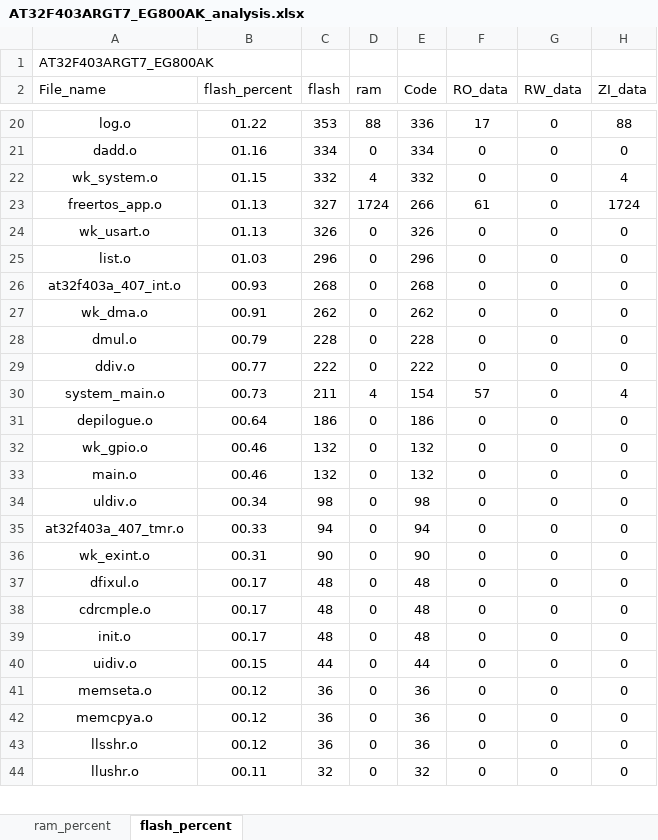
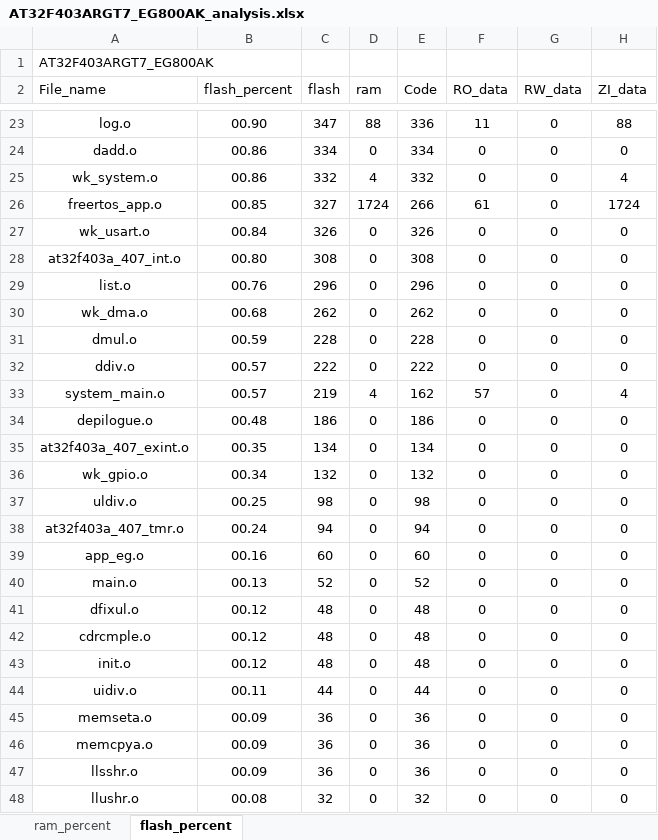
Before and after one commit to Coke-Addictive/FreeRTOS_AT32F403ARGT7_EG800AK, an Excel workbook: project/MDK_V5/AT32F403ARGT7_EG800AK_analysis.xlsx, sheet flash_percent, drawn as a sheet; only a part is shown, gaps mark what is left out; values as stored, in another font and other column widths than the file's, no borders; charts and pictures and table styles not drawn; removed rows and columns are numbered as before the commit, all else as after; the diff covers the shown part only; the diff names each change by its address in the sheet, - before the commit and + after, or states it on an @@ line.

```diff
--- a/project/MDK_V5/AT32F403ARGT7_EG800AK_analysis.xlsx (sheet flash_percent)
+++ b/project/MDK_V5/AT32F403ARGT7_EG800AK_analysis.xlsx (sheet flash_percent)
-B23 (flash_percent): 01.22
+B23 (flash_percent): 00.90
-C23 (flash): 353
+C23 (flash): 347
-F23 (RO_data): 17
+F23 (RO_data): 11
-B24 (flash_percent): 01.16
+B24 (flash_percent): 00.86
-B25 (flash_percent): 01.15
+B25 (flash_percent): 00.86
-B26 (flash_percent): 01.13
+B26 (flash_percent): 00.85
-B27 (flash_percent): 01.13
+B27 (flash_percent): 00.84
+row 28: at32f403a_407_int.o | 00.80 | 308 | 0 | 308 | 0 | 0 | 0
-B29 (flash_percent): 01.03
+B29 (flash_percent): 00.76
-row 26: at32f403a_407_int.o | 00.93 | 268 | 0 | 268 | 0 | 0 | 0
-B30 (flash_percent): 00.91
+B30 (flash_percent): 00.68
-B31 (flash_percent): 00.79
+B31 (flash_percent): 00.59
-B32 (flash_percent): 00.77
+B32 (flash_percent): 00.57
-B33 (flash_percent): 00.73
+B33 (flash_percent): 00.57
-C33 (flash): 211
+C33 (flash): 219
-E33 (Code): 154
+E33 (Code): 162
-B34 (flash_percent): 00.64
+B34 (flash_percent): 00.48
+row 35: at32f403a_407_exint.o | 00.35 | 134 | 0 | 134 | 0 | 0 | 0
-B36 (flash_percent): 00.46
+B36 (flash_percent): 00.34
-row 33: main.o | 00.46 | 132 | 0 | 132 | 0 | 0 | 0
-B37 (flash_percent): 00.34
+B37 (flash_percent): 00.25
-B38 (flash_percent): 00.33
+B38 (flash_percent): 00.24
+row 39: app_eg.o | 00.16 | 60 | 0 | 60 | 0 | 0 | 0
-A40 (File_name): wk_exint.o
+A40 (File_name): main.o
-B40 (flash_percent): 00.31
+B40 (flash_percent): 00.13
-C40 (flash): 90
+C40 (flash): 52
-E40 (Code): 90
+E40 (Code): 52
-B41:B43 (flash_percent): 00.17
+B41:B43 (flash_percent): 00.12
-B44 (flash_percent): 00.15
+B44 (flash_percent): 00.11
-B45:B47 (flash_percent): 00.12
+B45:B47 (flash_percent): 00.09
-B48 (flash_percent): 00.11
+B48 (flash_percent): 00.08
```
Also changed, not shown: 9 added rows, 2 removed rows and 28 edited cells elsewhere in this sheet, sheet ram_percent, charts or pictures, 21 other files.
